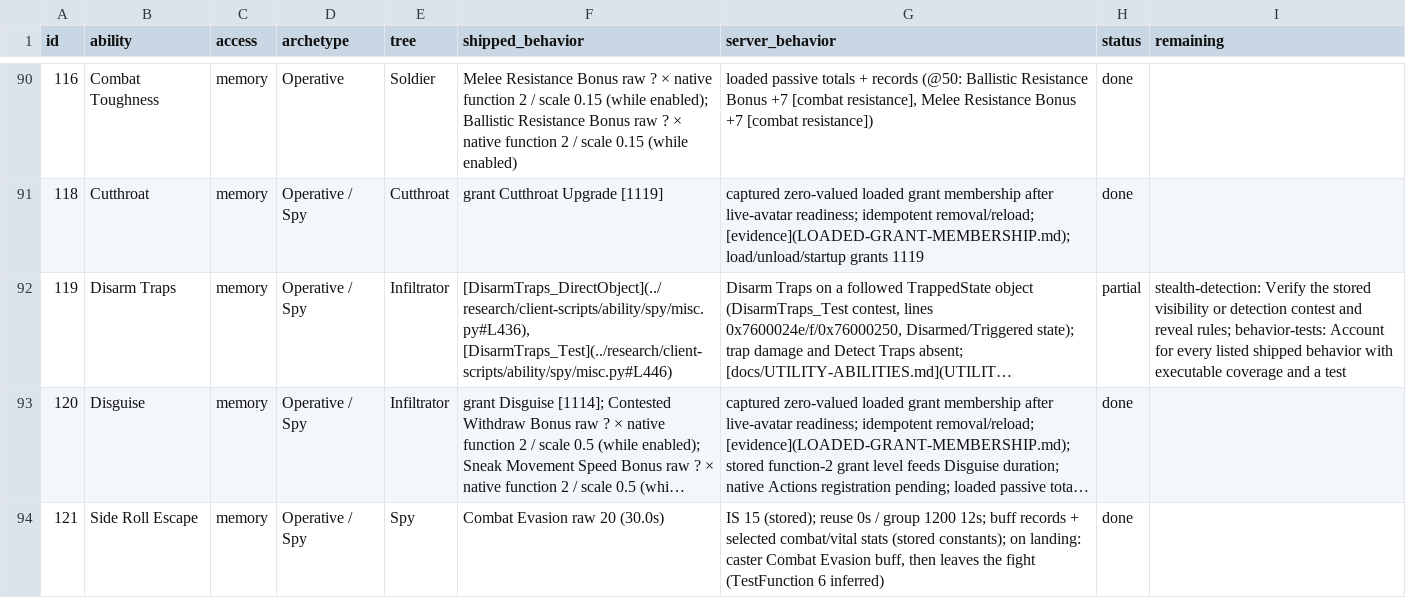
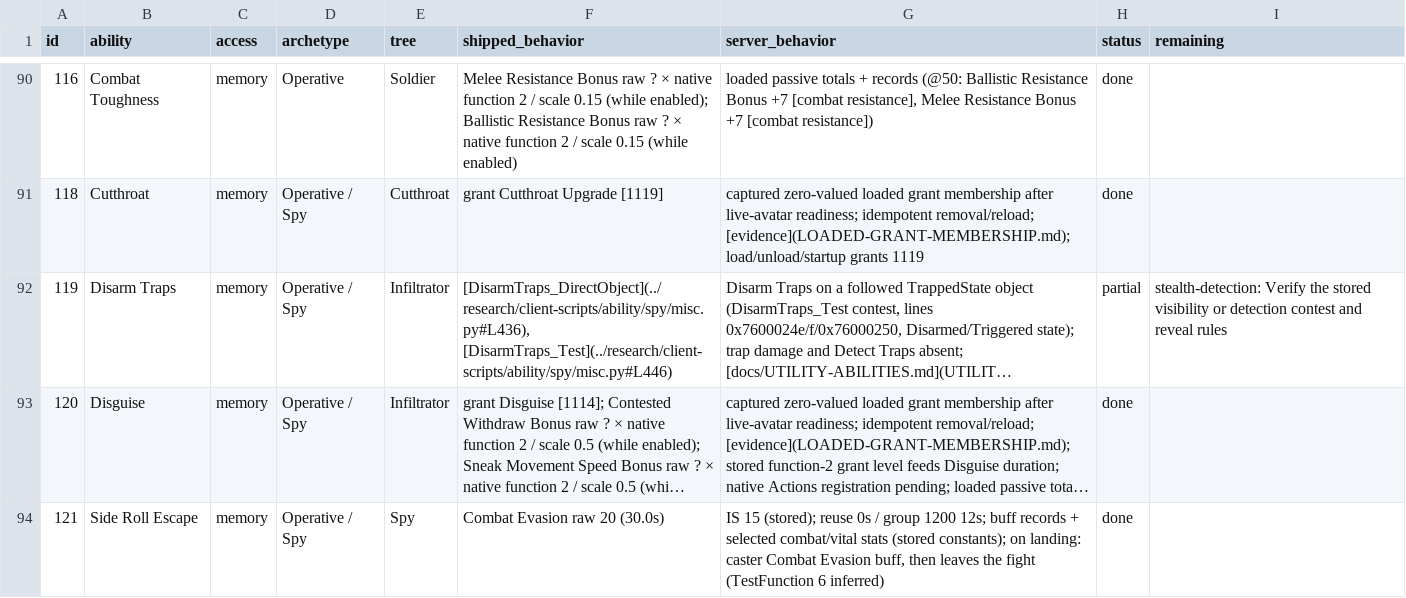
Before and after one commit to kylebrussell/mxo-hd, a CSV file: docs/ABILITY-PARITY.csv, drawn as a sheet; only a part is shown, gaps mark what is left out; long unchanged cells end in …; the diff covers the shown part only; the diff names each change by its address in the sheet, - before the commit and + after, or states it on an @@ line.

```diff
--- a/docs/ABILITY-PARITY.csv
+++ b/docs/ABILITY-PARITY.csv
-I92 (remaining): …and reveal rules; behavior-tests: Account for every listed shipped behavior with executable coverage and a test
+I92 (remaining): …and reveal rules
```
Also changed, not shown: 16 edited cells elsewhere in this file, 2 other files.
